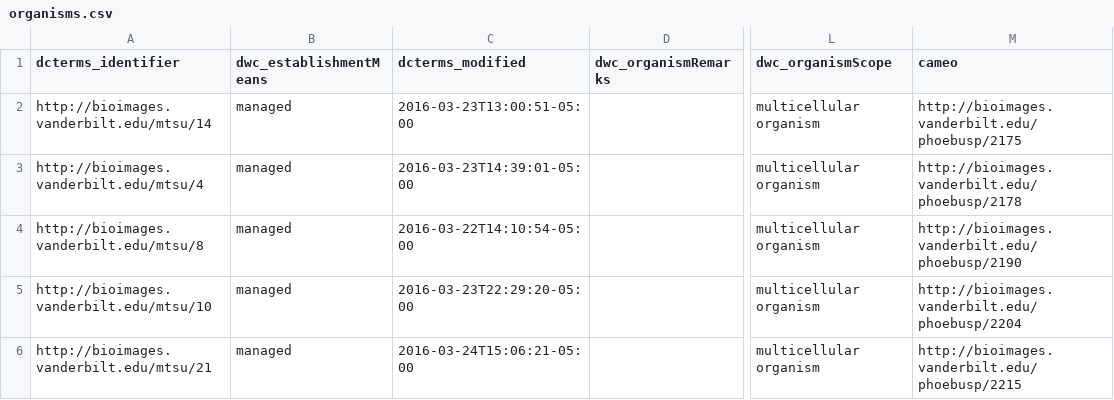
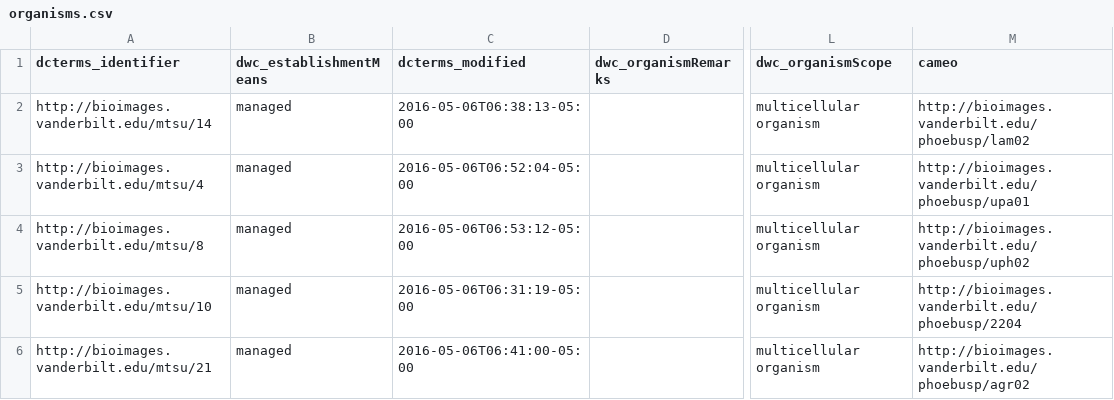
Before and after one commit to baskaufs/Bioimages, a CSV file: organisms.csv, drawn as a sheet; only a part is shown, gaps mark what is left out; the diff covers the shown part only; the diff names each change by its address in the sheet, - before the commit and + after, or states it on an @@ line.

```diff
--- a/organisms.csv
+++ b/organisms.csv
-C2 (dcterms_modified): 2016-03-23T13:00:51-05:00
+C2 (dcterms_modified): 2016-05-06T06:38:13-05:00
-M2 (cameo): http://bioimages.vanderbilt.edu/phoebusp/2175
+M2 (cameo): http://bioimages.vanderbilt.edu/phoebusp/lam02
-C3 (dcterms_modified): 2016-03-23T14:39:01-05:00
+C3 (dcterms_modified): 2016-05-06T06:52:04-05:00
-M3 (cameo): http://bioimages.vanderbilt.edu/phoebusp/2178
+M3 (cameo): http://bioimages.vanderbilt.edu/phoebusp/upa01
-C4 (dcterms_modified): 2016-03-22T14:10:54-05:00
+C4 (dcterms_modified): 2016-05-06T06:53:12-05:00
-M4 (cameo): http://bioimages.vanderbilt.edu/phoebusp/2190
+M4 (cameo): http://bioimages.vanderbilt.edu/phoebusp/uph02
-C5 (dcterms_modified): 2016-03-23T22:29:20-05:00
+C5 (dcterms_modified): 2016-05-06T06:31:19-05:00
-C6 (dcterms_modified): 2016-03-24T15:06:21-05:00
+C6 (dcterms_modified): 2016-05-06T06:41:00-05:00
-M6 (cameo): http://bioimages.vanderbilt.edu/phoebusp/2215
+M6 (cameo): http://bioimages.vanderbilt.edu/phoebusp/agr02
```
Also changed, not shown: 57 edited cells elsewhere in this file, names.csv.
